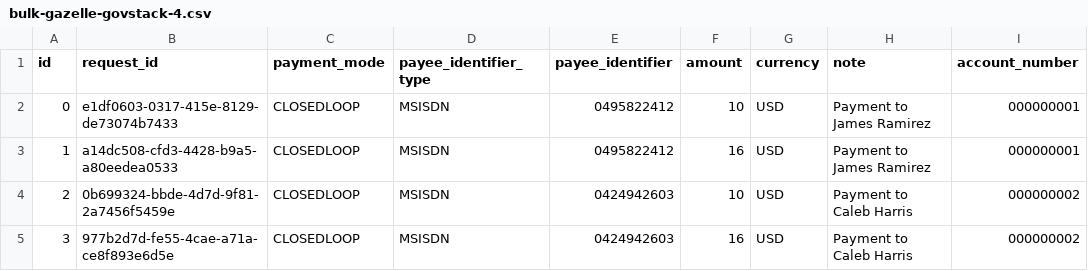
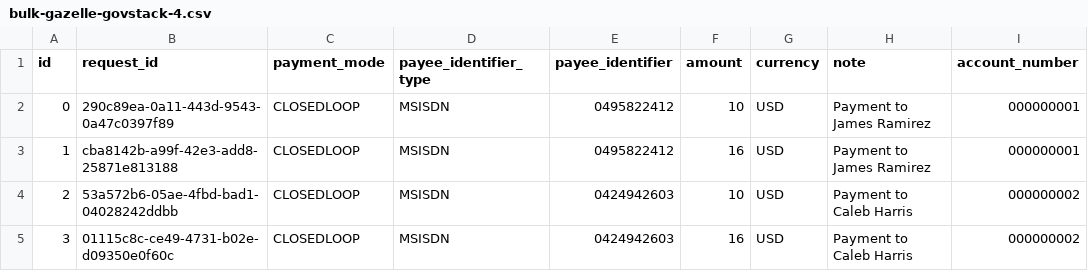
Before and after one commit to Gous0786/mifos-gazelle, a CSV file: src/utils/data-loading/bulk-gazelle-govstack-4.csv, drawn as a sheet.

```diff
--- a/src/utils/data-loading/bulk-gazelle-govstack-4.csv
+++ b/src/utils/data-loading/bulk-gazelle-govstack-4.csv
@@ -1,5 +1,5 @@
 id,request_id,payment_mode,payee_identifier_type,payee_identifier,amount,currency,note,account_number
-0,e1df0603-0317-415e-8129-de73074b7433,CLOSEDLOOP,MSISDN,0495822412,10,USD,Payment to James Ramirez,000000001
-1,a14dc508-cfd3-4428-b9a5-a80eedea0533,CLOSEDLOOP,MSISDN,0495822412,16,USD,Payment to James Ramirez,000000001
-2,0b699324-bbde-4d7d-9f81-2a7456f5459e,CLOSEDLOOP,MSISDN,0424942603,10,USD,Payment to Caleb Harris,000000002
-3,977b2d7d-fe55-4cae-a71a-ce8f893e6d5e,CLOSEDLOOP,MSISDN,0424942603,16,USD,Payment to Caleb Harris,000000002
+0,290c89ea-0a11-443d-9543-0a47c0397f89,CLOSEDLOOP,MSISDN,0495822412,10,USD,Payment to James Ramirez,000000001
+1,cba8142b-a99f-42e3-add8-25871e813188,CLOSEDLOOP,MSISDN,0495822412,16,USD,Payment to James Ramirez,000000001
+2,53a572b6-05ae-4fbd-bad1-04028242ddbb,CLOSEDLOOP,MSISDN,0424942603,10,USD,Payment to Caleb Harris,000000002
+3,01115c8c-ce49-4731-b02e-d09350e0f60c,CLOSEDLOOP,MSISDN,0424942603,16,USD,Payment to Caleb Harris,000000002
```
Also changed, not shown: src/utils/data-loading/bulk-gazelle-closedloop-4.csv, src/utils/data-loading/bulk-gazelle-mojaloop-4.csv, 4 other files.
